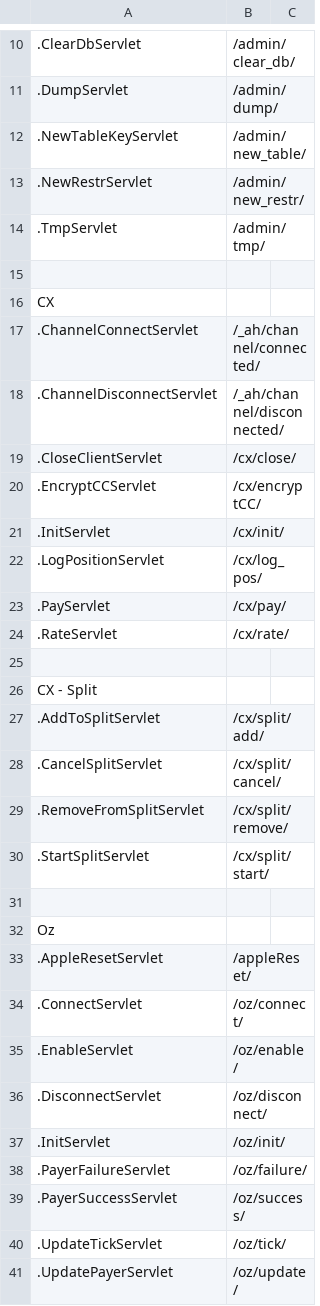
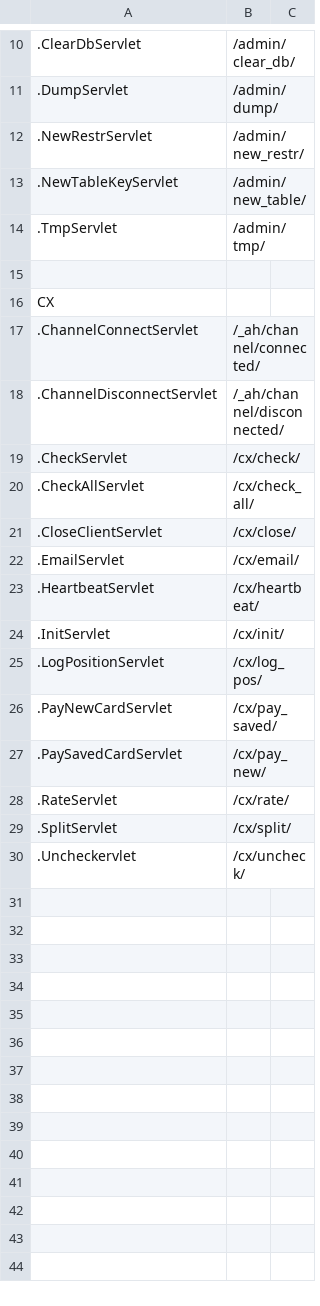
Before and after one commit to Check-Please/cx, a CSV file: server/servlet-list.csv, drawn as a sheet; only a part is shown, gaps mark what is left out; removed rows and columns are numbered as before the commit, all else as after; the diff names each change by its address in the sheet, - before the commit and + after, or states it on an @@ line.

```diff
--- a/server/servlet-list.csv
+++ b/server/servlet-list.csv
@@ row 13 moved to row 12: .NewRestrServlet @@
+row 19: .CheckServlet | /cx/check/
+row 20: .CheckAllServlet | /cx/check_all/
-row 20: .EncryptCCServlet | /cx/encryptCC/
+row 22: .EmailServlet | /cx/email/
+row 23: .HeartbeatServlet | /cx/heartbeat/
-row 23: .PayServlet | /cx/pay/
+row 26: .PayNewCardServlet | /cx/pay_saved/
+row 27: .PaySavedCardServlet | /cx/pay_new/
-row 29: (empty)
+row 29: .SplitServlet | /cx/split/
-row 26: CX - Split
-row 27: .AddToSplitServlet | /cx/split/add/
-row 28: .CancelSplitServlet | /cx/split/cancel/
-row 29: .RemoveFromSplitServlet | /cx/split/remove/
-row 30: .StartSplitServlet | /cx/split/start/
-row 30: (empty)
+row 30: .Uncheckervlet | /cx/uncheck/
-row 32: Oz
-row 33: .AppleResetServlet | /appleReset/
-row 34: .ConnectServlet | /oz/connect/
-row 35: .EnableServlet | /oz/enable/
-row 36: .DisconnectServlet | /oz/disconnect/
-row 37: .InitServlet | /oz/init/
-row 38: .PayerFailureServlet | /oz/failure/
-row 39: .PayerSuccessServlet | /oz/success/
-row 40: .UpdateTickServlet | /oz/tick/
-row 41: .UpdatePayerServlet | /oz/update/
```
Also changed, not shown: 14 other files.
